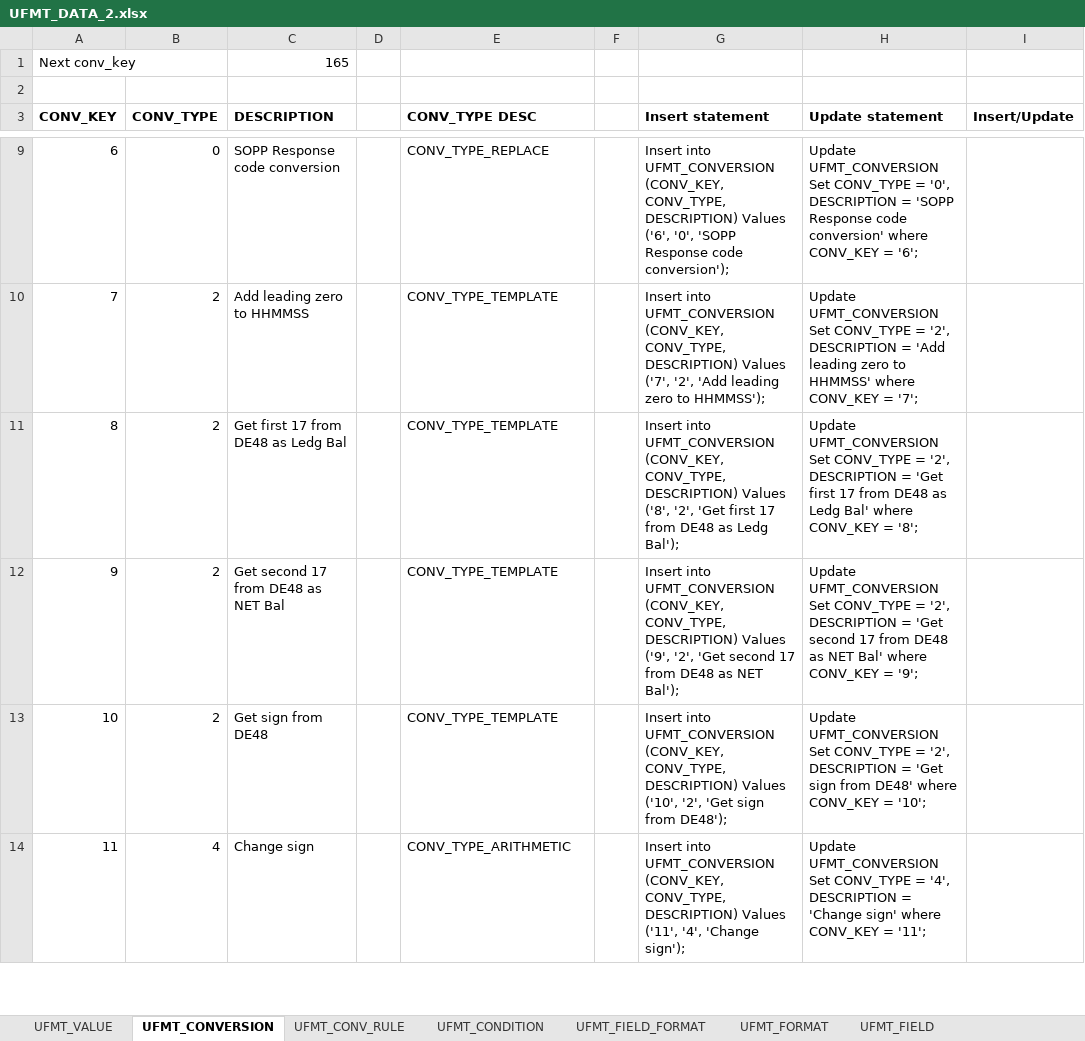
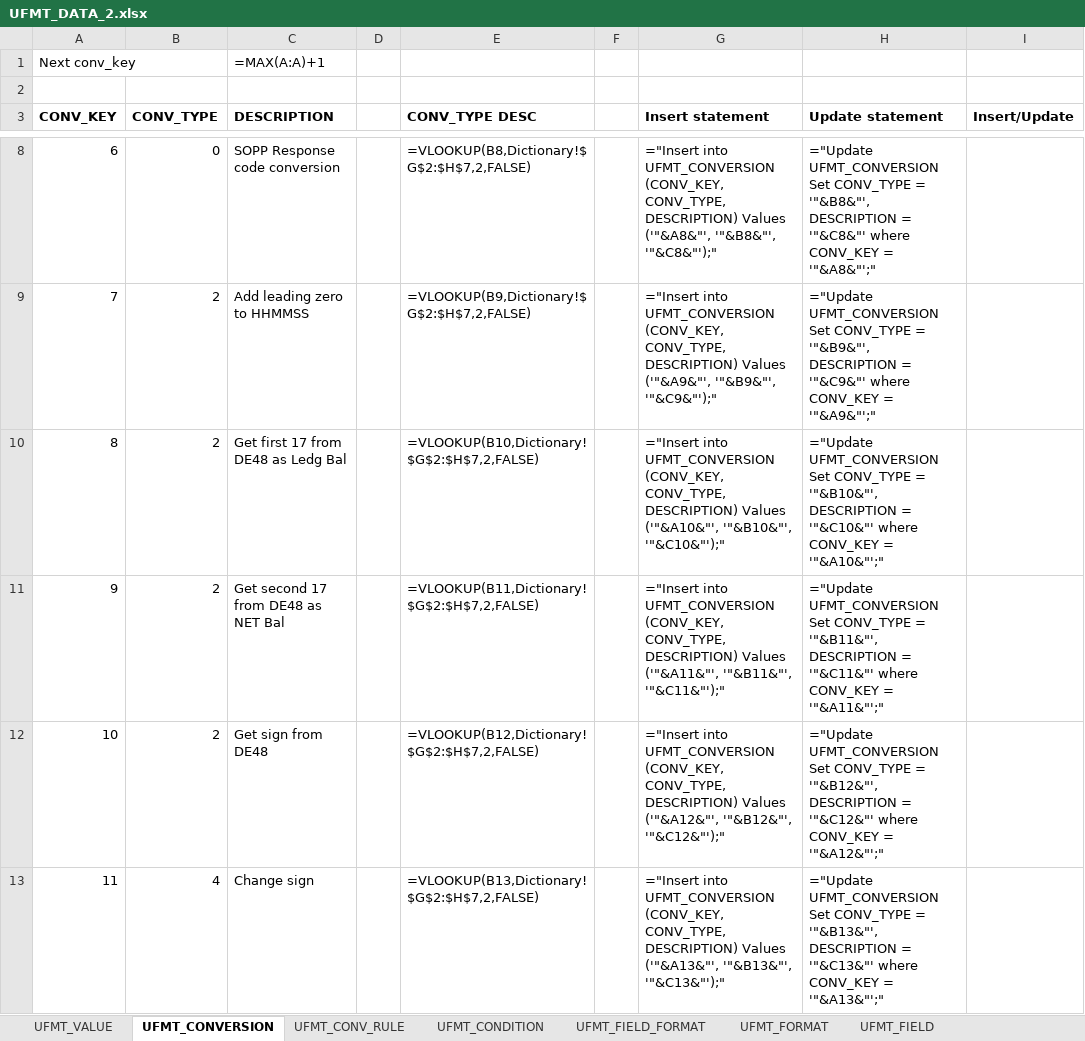
Before and after one commit to maxmiru/UFMT_processor, an Excel workbook: Data/Excel/UFMT_DATA_2.xlsx, sheet UFMT_CONVERSION, drawn as a sheet; only a part is shown, gaps mark what is left out; values as stored, in another font and other column widths than the file's, no borders; formulas without a stored value are shown as written; addresses are those after the commit; the diff covers the shown part only; the diff names each change by its address in the sheet, - before the commit and + after, or states it on an @@ line.

```diff
--- a/Data/Excel/UFMT_DATA_2.xlsx (sheet UFMT_CONVERSION)
+++ b/Data/Excel/UFMT_DATA_2.xlsx (sheet UFMT_CONVERSION)
-C1 (DESCRIPTION): 165
+C1 (DESCRIPTION): =MAX(A:A)+1
-E8 (CONV_TYPE DESC): CONV_TYPE_REPLACE
+E8 (CONV_TYPE DESC): =VLOOKUP(B8,Dictionary!$G$2:$H$7,2,FALSE)
-G8 (Insert statement): Insert into UFMT_CONVERSION (CONV_KEY, CONV_TYPE, DESCRIPTION) Values ('6', '0', 'SOPP Response code conversion');
+G8 (Insert statement): ="Insert into UFMT_CONVERSION (CONV_KEY, CONV_TYPE, DESCRIPTION) Values ('"&A8&"', '"&B8&"', '"&C8&"');"
-H8 (Update statement): Update UFMT_CONVERSION Set CONV_TYPE = '0', DESCRIPTION = 'SOPP Response code conversion' where CONV_KEY = '6';
+H8 (Update statement): ="Update UFMT_CONVERSION Set CONV_TYPE = '"&B8&"', DESCRIPTION = '"&C8&"' where CONV_KEY = '"&A8&"';"
-E9 (CONV_TYPE DESC): CONV_TYPE_TEMPLATE
+E9 (CONV_TYPE DESC): =VLOOKUP(B9,Dictionary!$G$2:$H$7,2,FALSE)
-G9 (Insert statement): Insert into UFMT_CONVERSION (CONV_KEY, CONV_TYPE, DESCRIPTION) Values ('7', '2', 'Add leading zero to HHMMSS');
+G9 (Insert statement): ="Insert into UFMT_CONVERSION (CONV_KEY, CONV_TYPE, DESCRIPTION) Values ('"&A9&"', '"&B9&"', '"&C9&"');"
-H9 (Update statement): Update UFMT_CONVERSION Set CONV_TYPE = '2', DESCRIPTION = 'Add leading zero to HHMMSS' where CONV_KEY = '7';
+H9 (Update statement): ="Update UFMT_CONVERSION Set CONV_TYPE = '"&B9&"', DESCRIPTION = '"&C9&"' where CONV_KEY = '"&A9&"';"
-E10 (CONV_TYPE DESC): CONV_TYPE_TEMPLATE
+E10 (CONV_TYPE DESC): =VLOOKUP(B10,Dictionary!$G$2:$H$7,2,FALSE)
-G10 (Insert statement): Insert into UFMT_CONVERSION (CONV_KEY, CONV_TYPE, DESCRIPTION) Values ('8', '2', 'Get first 17 from DE48 as Ledg Bal');
+G10 (Insert statement): ="Insert into UFMT_CONVERSION (CONV_KEY, CONV_TYPE, DESCRIPTION) Values ('"&A10&"', '"&B10&"', '"&C10&"');"
-H10 (Update statement): Update UFMT_CONVERSION Set CONV_TYPE = '2', DESCRIPTION = 'Get first 17 from DE48 as Ledg Bal' where CONV_KEY = '8';
+H10 (Update statement): ="Update UFMT_CONVERSION Set CONV_TYPE = '"&B10&"', DESCRIPTION = '"&C10&"' where CONV_KEY = '"&A10&"';"
-E11 (CONV_TYPE DESC): CONV_TYPE_TEMPLATE
+E11 (CONV_TYPE DESC): =VLOOKUP(B11,Dictionary!$G$2:$H$7,2,FALSE)
-G11 (Insert statement): Insert into UFMT_CONVERSION (CONV_KEY, CONV_TYPE, DESCRIPTION) Values ('9', '2', 'Get second 17 from DE48 as NET Bal');
+G11 (Insert statement): ="Insert into UFMT_CONVERSION (CONV_KEY, CONV_TYPE, DESCRIPTION) Values ('"&A11&"', '"&B11&"', '"&C11&"');"
-H11 (Update statement): Update UFMT_CONVERSION Set CONV_TYPE = '2', DESCRIPTION = 'Get second 17 from DE48 as NET Bal' where CONV_KEY = '9';
+H11 (Update statement): ="Update UFMT_CONVERSION Set CONV_TYPE = '"&B11&"', DESCRIPTION = '"&C11&"' where CONV_KEY = '"&A11&"';"
-E12 (CONV_TYPE DESC): CONV_TYPE_TEMPLATE
+E12 (CONV_TYPE DESC): =VLOOKUP(B12,Dictionary!$G$2:$H$7,2,FALSE)
-G12 (Insert statement): Insert into UFMT_CONVERSION (CONV_KEY, CONV_TYPE, DESCRIPTION) Values ('10', '2', 'Get sign from DE48');
+G12 (Insert statement): ="Insert into UFMT_CONVERSION (CONV_KEY, CONV_TYPE, DESCRIPTION) Values ('"&A12&"', '"&B12&"', '"&C12&"');"
-H12 (Update statement): Update UFMT_CONVERSION Set CONV_TYPE = '2', DESCRIPTION = 'Get sign from DE48' where CONV_KEY = '10';
+H12 (Update statement): ="Update UFMT_CONVERSION Set CONV_TYPE = '"&B12&"', DESCRIPTION = '"&C12&"' where CONV_KEY = '"&A12&"';"
-E13 (CONV_TYPE DESC): CONV_TYPE_ARITHMETIC
+E13 (CONV_TYPE DESC): =VLOOKUP(B13,Dictionary!$G$2:$H$7,2,FALSE)
-G13 (Insert statement): Insert into UFMT_CONVERSION (CONV_KEY, CONV_TYPE, DESCRIPTION) Values ('11', '4', 'Change sign');
+G13 (Insert statement): ="Insert into UFMT_CONVERSION (CONV_KEY, CONV_TYPE, DESCRIPTION) Values ('"&A13&"', '"&B13&"', '"&C13&"');"
-H13 (Update statement): Update UFMT_CONVERSION Set CONV_TYPE = '4', DESCRIPTION = 'Change sign' where CONV_KEY = '11';
+H13 (Update statement): ="Update UFMT_CONVERSION Set CONV_TYPE = '"&B13&"', DESCRIPTION = '"&C13&"' where CONV_KEY = '"&A13&"';"
```
Also changed, not shown: 1 added row, 1 removed row and 460 edited cells elsewhere in this sheet, sheet UFMT_CONV_RULE, sheet UFMT_BUILD_RULE, sheet UFMT_VALUE, sheet UFMT_FIELD, sheet UFMT_FIELD_FORMAT, sheet UFMT_CONDITION, 2 more sheets.
